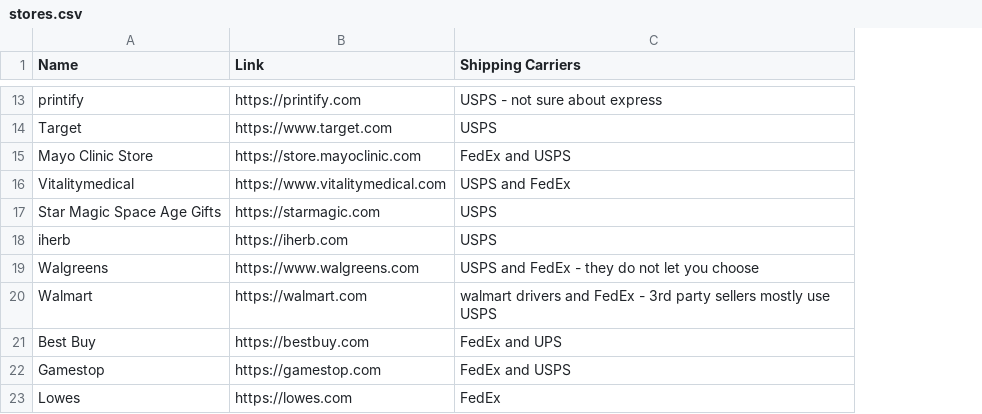
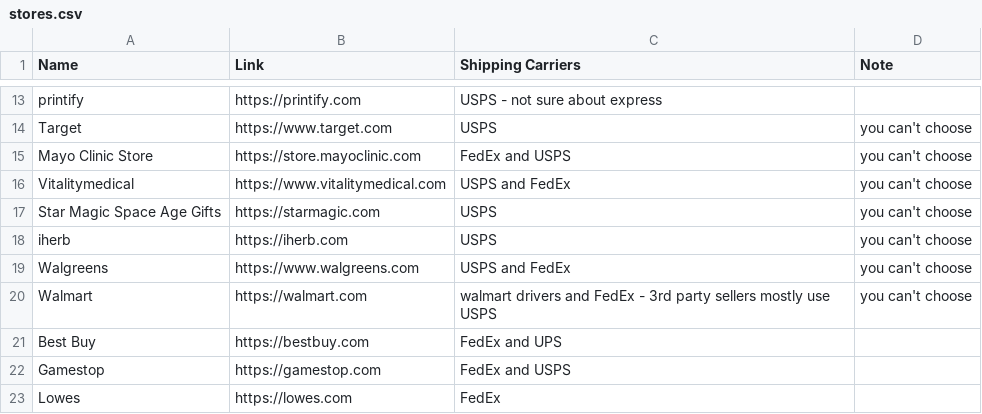
Before and after one commit to ELY3M/shipping-carriers-database, a CSV file: data/stores.csv, drawn as a sheet; only a part is shown, gaps mark what is left out; the diff covers the shown part only; the diff names each change by its address in the sheet, - before the commit and + after, or states it on an @@ line.

Commit message:
notes

```diff
--- a/data/stores.csv
+++ b/data/stores.csv
+column D (Note), rows 14-20: all you can't choose
-C19 (Shipping Carriers): USPS and FedEx - they do not let you choose
+C19 (Shipping Carriers): USPS and FedEx
```
Also changed, not shown: 1 moved row and 25 edited cells elsewhere in this file, 1 other file.
